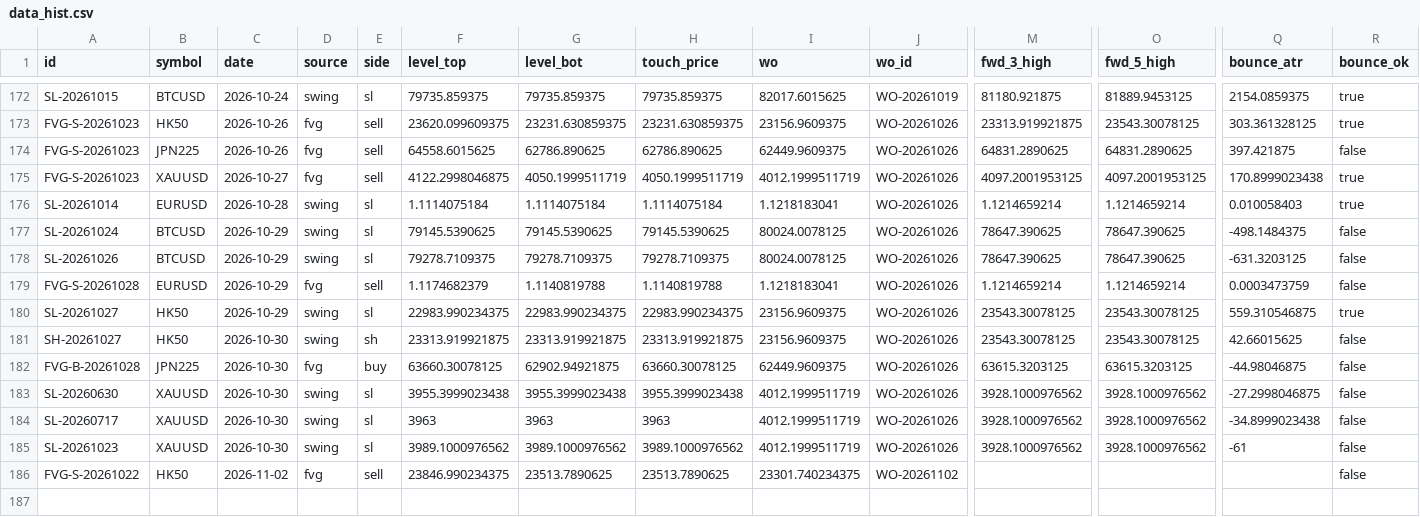
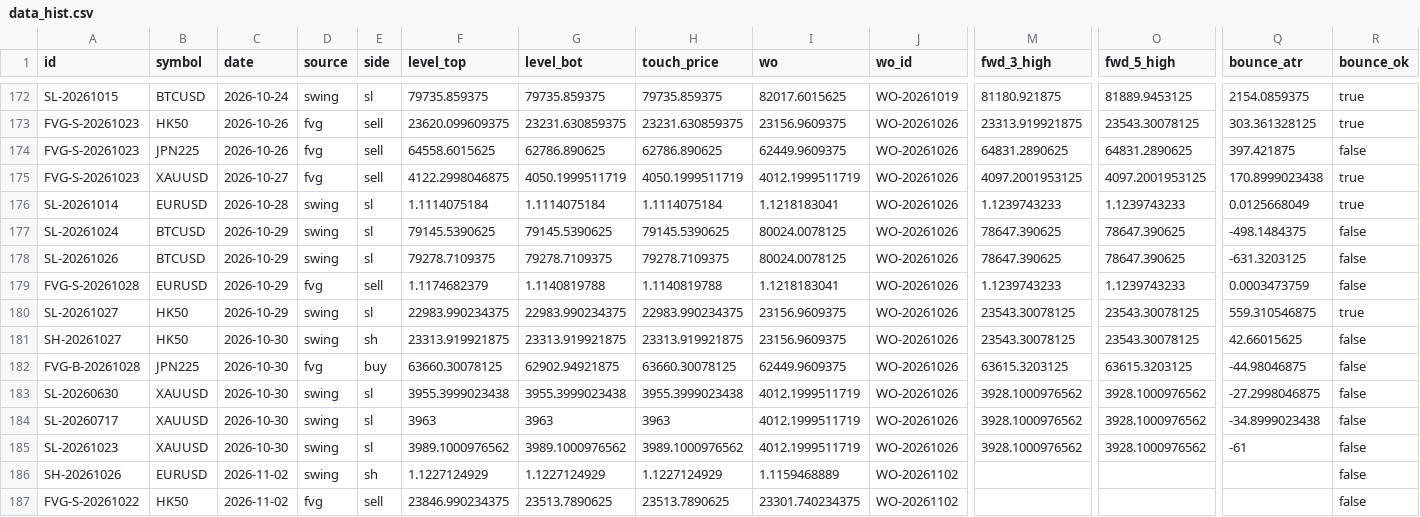
Before and after one commit to keenewong-ai/xauusd-bounce-live, a CSV file: data_hist.csv, drawn as a sheet; only a part is shown, gaps mark what is left out; rows hold the shown columns only; the diff names each change by its address in the sheet, - before the commit and + after, or states it on an @@ line.

```diff
--- a/data_hist.csv
+++ b/data_hist.csv
-M176 (fwd_3_high): 1.1214659214
+M176 (fwd_3_high): 1.1239743233
-O176 (fwd_5_high): 1.1214659214
+O176 (fwd_5_high): 1.1239743233
-Q176 (bounce_atr): 0.010058403
+Q176 (bounce_atr): 0.0125668049
-M179 (fwd_3_high): 1.1214659214
+M179 (fwd_3_high): 1.1239743233
-O179 (fwd_5_high): 1.1214659214
+O179 (fwd_5_high): 1.1239743233
+row 186: SH-20261026 | EURUSD | 2026-11-02 | swing | sh | 1.1227124929 | 1.1227124929 | 1.1227124929 | 1.1159468889 | WO-20261102 |  |  |  | false
```
Also changed, not shown: data_levels.csv, 2 other files.
